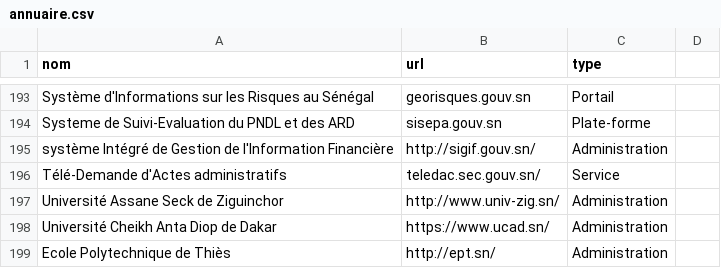
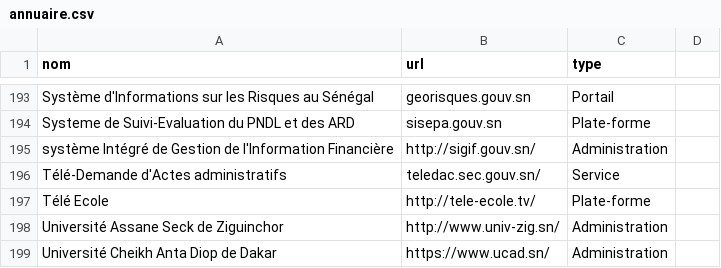
Before and after one commit to senegalouvert/annuaire-sites-publics-senegal, a CSV file: data/annuaire.csv, drawn as a sheet; only a part is shown, gaps mark what is left out; the shorter side is filled out with more unchanged rows.

Commit message:
Ajout télé école #22
Plateforme éducative

```diff
--- a/data/annuaire.csv
+++ b/data/annuaire.csv
@@ -196,2 +196,3 @@ système Intégré de Gestion de l'Information Financière,http://sigif.gouv.sn/
 Télé-Demande d'Actes administratifs,teledac.sec.gouv.sn/,Service
+Télé Ecole, http://tele-ecole.tv/, Plate-forme
 Université Assane Seck de Ziguinchor,http://www.univ-zig.sn/,Administration
```
